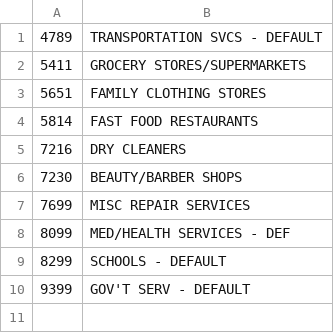
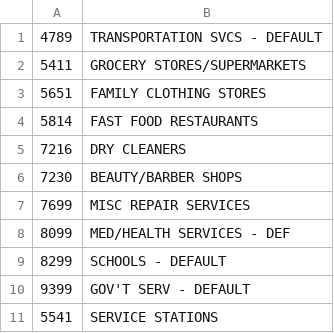
Before and after one commit to ChrisMcLain/VisaHackathon2020, a CSV file: merchant_category_codes.csv, drawn as a sheet.

Commit message:
Added service stations to merchant category codes

```diff
--- a/merchant_category_codes.csv
+++ b/merchant_category_codes.csv
@@ -10 +10,2 @@
 9399,GOV'T SERV - DEFAULT
+5541,SERVICE STATIONS
```
